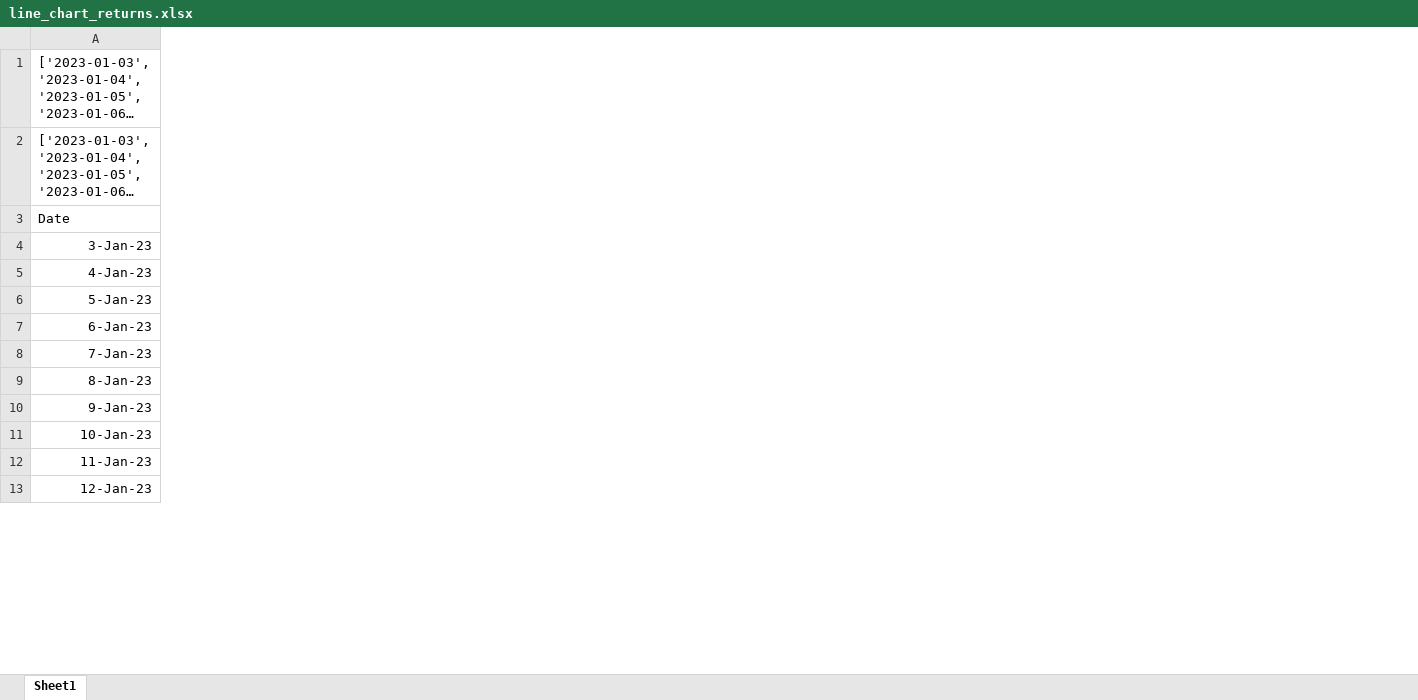
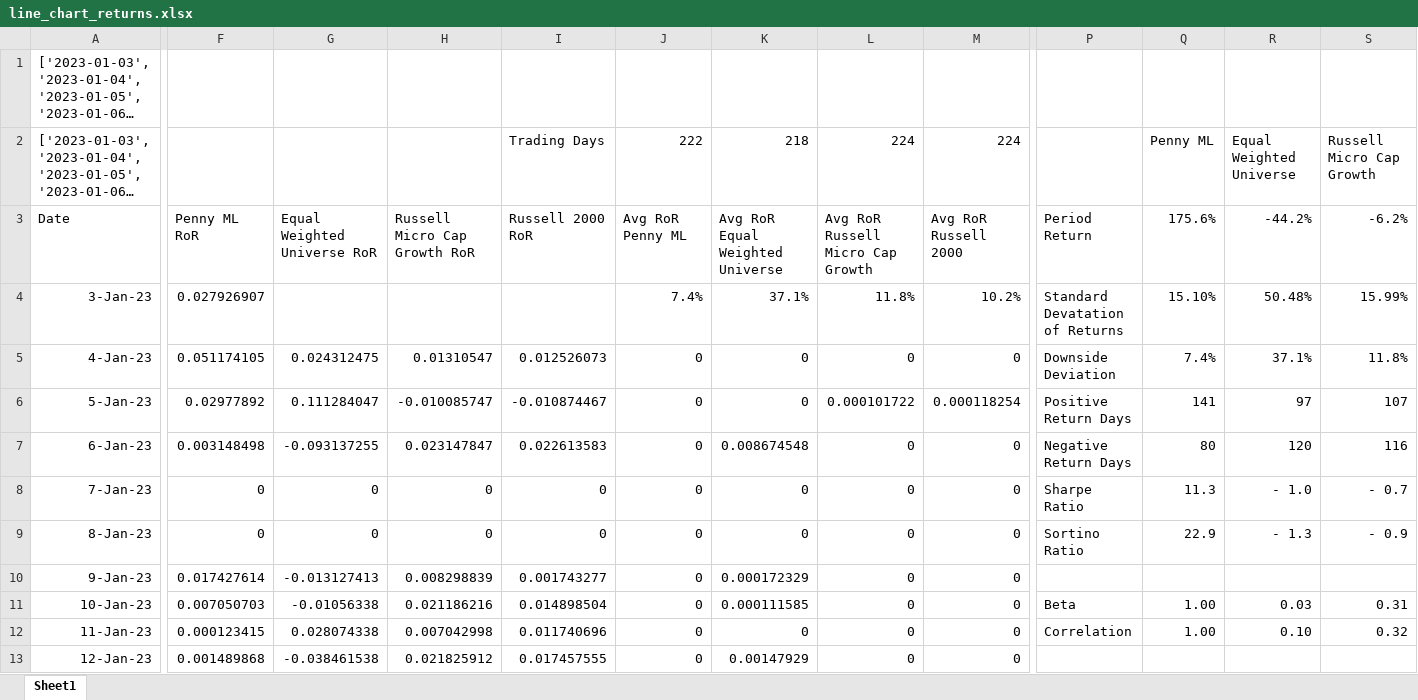
Before and after one commit to JasperDeasey/penny_ml, an Excel workbook: line_chart_returns.xlsx, sheet Sheet1, drawn as a sheet; only a part is shown, gaps mark what is left out; long unchanged cells end in …; values as stored, in another font and other column widths than the file's, no borders; the diff covers the shown part only; the diff names each change by its address in the sheet, - before the commit and + after, or states it on an @@ line.

```diff
--- a/line_chart_returns.xlsx (sheet Sheet1)
+++ b/line_chart_returns.xlsx (sheet Sheet1)
+column F, rows 3-13: Penny ML RoR | 0.027926907 | 0.051174105 | 0.02977892 | 0.003148498 | 0 | 0 | 0.017427614 | 0.007050703 | 0.000123415 | 0.001489868
+column G, rows 3-13: Equal Weighted Universe RoR |  | 0.024312475 | 0.111284047 | -0.093137255 | 0 | 0 | -0.013127413 | -0.01056338 | 0.028074338 | -0.038461538
+column H, rows 3-13: Russell Micro Cap Growth RoR |  | 0.01310547 | -0.010085747 | 0.023147847 | 0 | 0 | 0.008298839 | 0.021186216 | 0.007042998 | 0.021825912
+column I (Trading Days), rows 3-13: Russell 2000 RoR |  | 0.012526073 | -0.010874467 | 0.022613583 | 0 | 0 | 0.001743277 | 0.014898504 | 0.011740696 | 0.017457555
+column J (222), rows 3-13: Avg RoR Penny ML | 7.4% | 0 | 0 | 0 | 0 | 0 | 0 | 0 | 0 | 0
+column K (218), rows 3-13: Avg RoR Equal Weighted Universe | 37.1% | 0 | 0 | 0.008674548 | 0 | 0 | 0.000172329 | 0.000111585 | 0 | 0.00147929
+column L (224), rows 3-13: Avg RoR Russell Micro Cap Growth | 11.8% | 0 | 0.000101722 | 0 | 0 | 0 | 0 | 0 | 0 | 0
+column M (224), rows 3-13: Avg RoR Russell 2000 | 10.2% | 0 | 0.000118254 | 0 | 0 | 0 | 0 | 0 | 0 | 0
+column P, rows 3-12: Period Return | Standard Devatation of Returns | Downside Deviation | Positive Return Days | Negative Return Days | Sharpe Ratio | Sortino Ratio |  | Beta | Correlation
+column Q (Penny ML), rows 3-12: 175.6% | 15.10% | 7.4% | 141 | 80 | 11.3 | 22.9 |  | 1.00 | 1.00
+column R (Equal Weighted Universe), rows 3-12: -44.2% | 50.48% | 37.1% | 97 | 120 | - 1.0 | - 1.3 |  | 0.03 | 0.10
+column S (Russell Micro Cap Growth), rows 3-12: -6.2% | 15.99% | 11.8% | 107 | 116 | - 0.7 | - 0.9 |  | 0.31 | 0.32
```
Also changed, not shown: 7 added columns elsewhere in this sheet, 46 other files.
